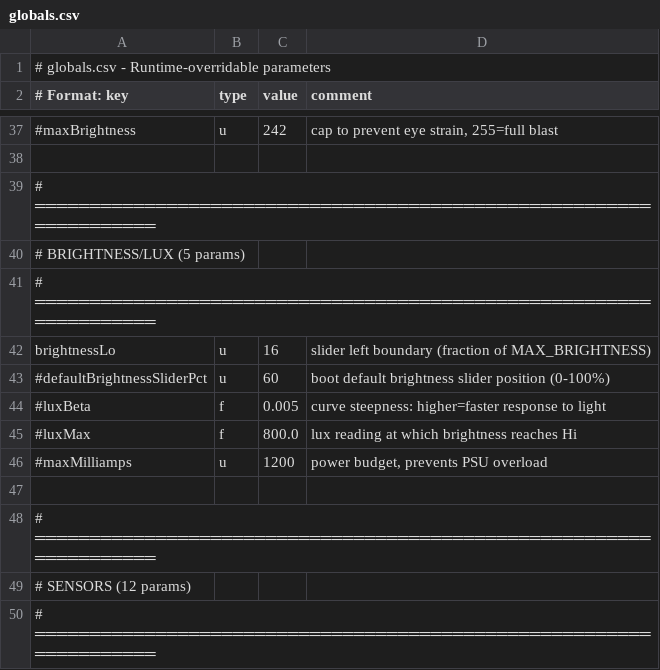
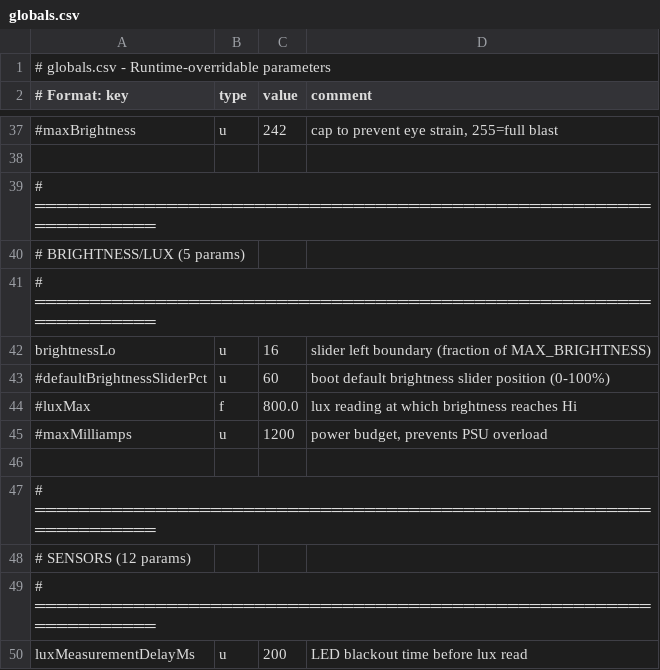
Before and after one commit to drJanW/Kwal27, a CSV file: excel/globals.csv, drawn as a sheet; only a part is shown, gaps mark what is left out; the shorter side is filled out with more unchanged rows; the diff names each change by its address in the sheet, - before the commit and + after, or states it on an @@ line.

```diff
--- a/excel/globals.csv
+++ b/excel/globals.csv
-row 44: #luxBeta | f | 0.005 | curve steepness: higher=faster response to light
```
Also changed, not shown: excel/light_patterns.csv, sdroot/light_colors.csv, 15 other files.
